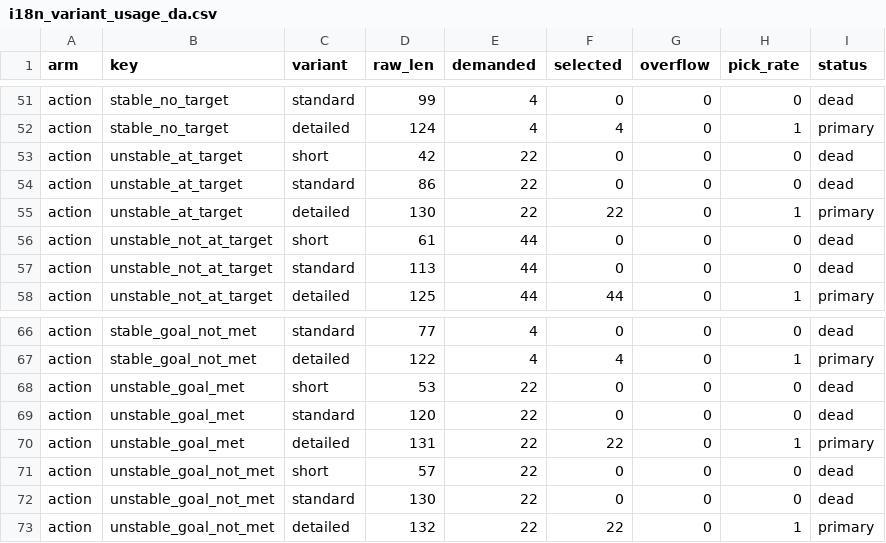
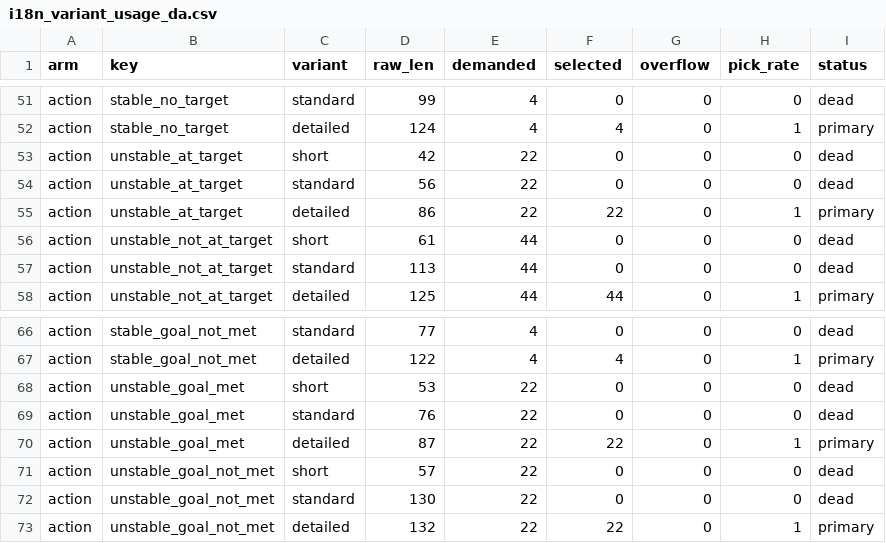
Before and after one commit to johanreventlow/BFHcharts, a CSV file: dev/i18n_variant_usage_da.csv, drawn as a sheet; only a part is shown, gaps mark what is left out.

```diff
--- a/dev/i18n_variant_usage_da.csv
+++ b/dev/i18n_variant_usage_da.csv
@@ -53,4 +53,4 @@
 "action","unstable_at_target","short",42,22,0,0,0,"dead"
-"action","unstable_at_target","standard",86,22,0,0,0,"dead"
-"action","unstable_at_target","detailed",130,22,22,0,1,"primary"
+"action","unstable_at_target","standard",56,22,0,0,0,"dead"
+"action","unstable_at_target","detailed",86,22,22,0,1,"primary"
 "action","unstable_not_at_target","short",61,44,0,0,0,"dead"
@@ -68,4 +68,4 @@
 "action","unstable_goal_met","short",53,22,0,0,0,"dead"
-"action","unstable_goal_met","standard",120,22,0,0,0,"dead"
-"action","unstable_goal_met","detailed",131,22,22,0,1,"primary"
+"action","unstable_goal_met","standard",76,22,0,0,0,"dead"
+"action","unstable_goal_met","detailed",87,22,22,0,1,"primary"
 "action","unstable_goal_not_met","short",57,22,0,0,0,"dead"
```
Also changed, not shown: dev/i18n_budget_scenarios_da.csv, 1 other file.
